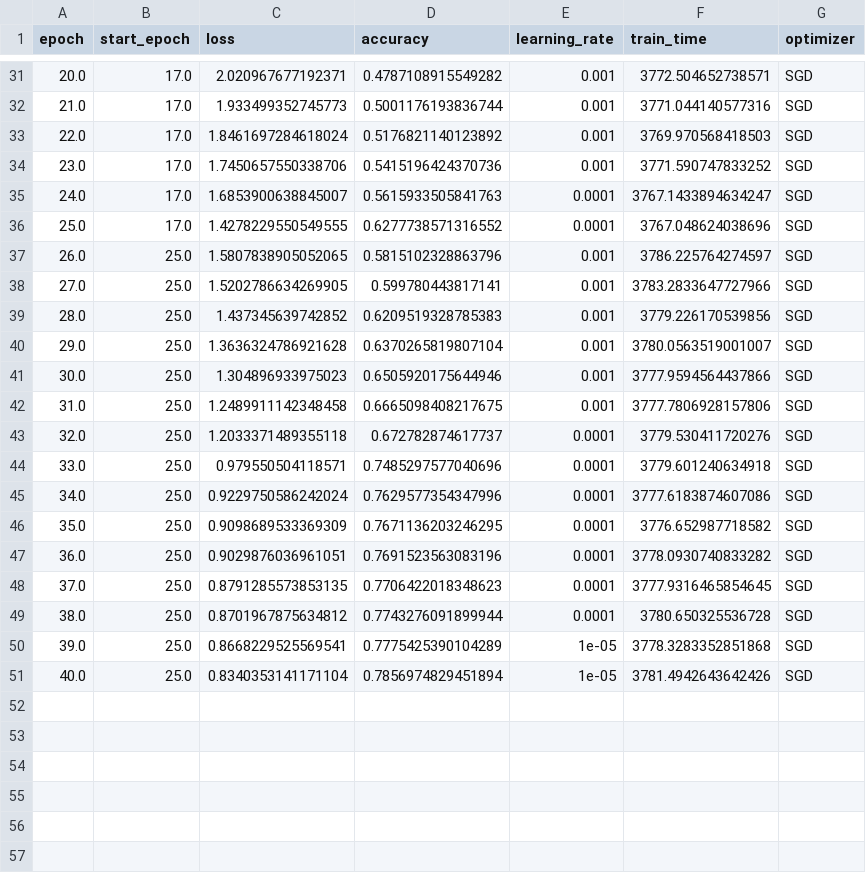
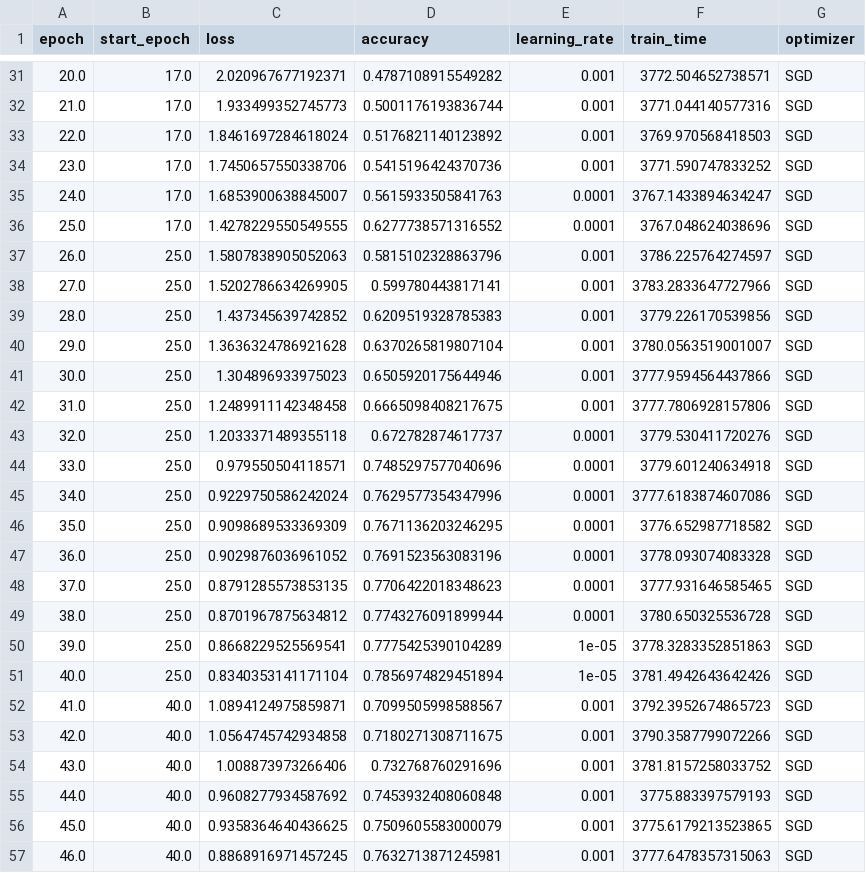
Before and after one commit to kaikai581/petals-to-the-metal, a CSV file: train_models/wrn16_8_stl_d8d4d1/epoch_info/224x224/train_epoch_info.csv, drawn as a sheet; only a part is shown, gaps mark what is left out.

```diff
--- a/train_models/wrn16_8_stl_d8d4d1/epoch_info/224x224/train_epoch_info.csv
+++ b/train_models/wrn16_8_stl_d8d4d1/epoch_info/224x224/train_epoch_info.csv
@@ -36,3 +36,3 @@ epoch,start_epoch,loss,accuracy,learning_rate,train_time,optimizer
 25.0,17.0,1.4278229550549555,0.6277738571316552,0.0001,3767.048624038696,SGD
-26.0,25.0,1.5807838905052065,0.5815102328863796,0.001,3786.225764274597,SGD
+26.0,25.0,1.5807838905052063,0.5815102328863796,0.001,3786.225764274597,SGD
 27.0,25.0,1.5202786634269905,0.599780443817141,0.001,3783.2833647727966,SGD
@@ -46,6 +46,12 @@ epoch,start_epoch,loss,accuracy,learning_rate,train_time,optimizer
 35.0,25.0,0.9098689533369309,0.7671136203246295,0.0001,3776.652987718582,SGD
-36.0,25.0,0.9029876036961051,0.7691523563083196,0.0001,3778.0930740833282,SGD
-37.0,25.0,0.8791285573853135,0.7706422018348623,0.0001,3777.9316465854645,SGD
+36.0,25.0,0.9029876036961052,0.7691523563083196,0.0001,3778.093074083328,SGD
+37.0,25.0,0.8791285573853135,0.7706422018348623,0.0001,3777.931646585465,SGD
 38.0,25.0,0.8701967875634812,0.7743276091899944,0.0001,3780.650325536728,SGD
-39.0,25.0,0.8668229525569541,0.7775425390104289,1e-05,3778.3283352851868,SGD
+39.0,25.0,0.8668229525569541,0.7775425390104289,1e-05,3778.3283352851863,SGD
 40.0,25.0,0.8340353141171104,0.7856974829451894,1e-05,3781.4942643642426,SGD
+41.0,40.0,1.0894124975859871,0.7099505998588567,0.001,3792.3952674865723,SGD
+42.0,40.0,1.0564745742934858,0.7180271308711675,0.001,3790.3587799072266,SGD
+43.0,40.0,1.008873973266406,0.732768760291696,0.001,3781.8157258033752,SGD
+44.0,40.0,0.9608277934587692,0.7453932408060848,0.001,3775.883397579193,SGD
+45.0,40.0,0.9358364640436625,0.7509605583000079,0.001,3775.6179213523865,SGD
+46.0,40.0,0.8868916971457245,0.7632713871245981,0.001,3777.6478357315063,SGD
```
Also changed, not shown: train_models/wrn16_8_stl_d8d4d1/epoch_info/224x224/validation_epoch_info.csv, 41 other files.
